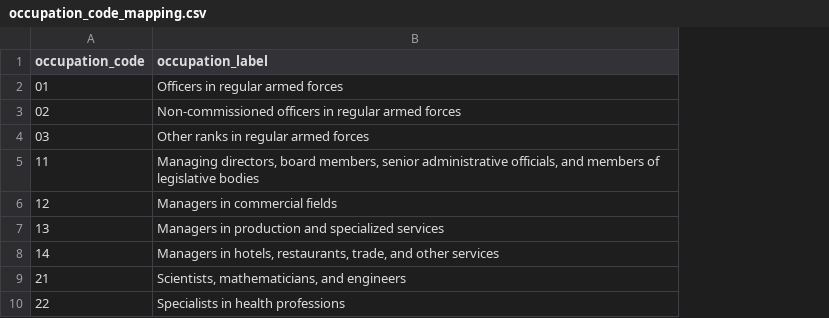
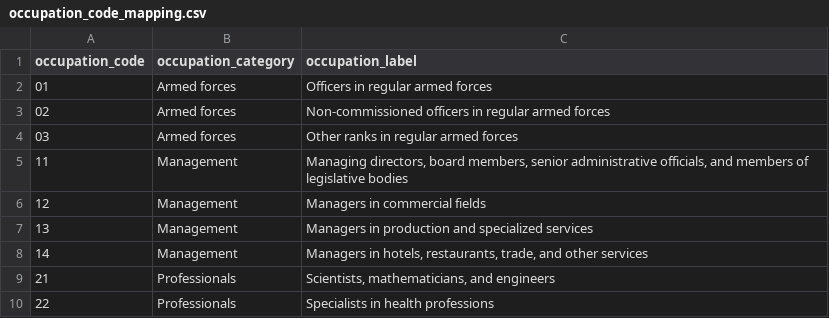
Before and after one commit to kontimoleon/gender_bias_LLMs, a CSV file: data/occupation_code_mapping.csv, drawn as a sheet; only a part is shown; the diff names each change by its address in the sheet, - before the commit and + after, or states it on an @@ line.

```diff
--- a/data/occupation_code_mapping.csv
+++ b/data/occupation_code_mapping.csv
+column B (occupation_category), rows 2-10: Armed forces | Armed forces | Armed forces | Management | Management | Management | Management | Professionals | Professionals
```
Also changed, not shown: 12 other files.
